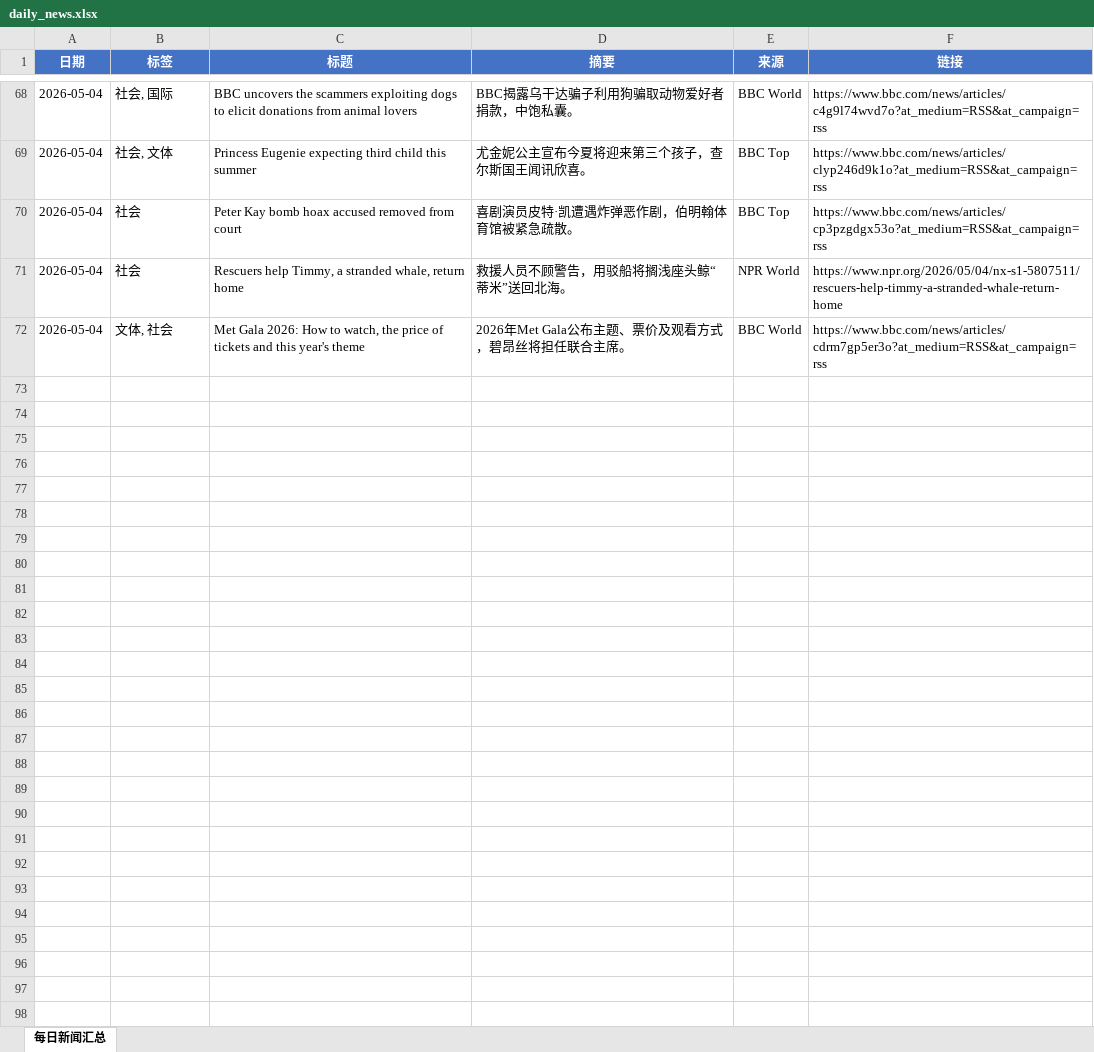
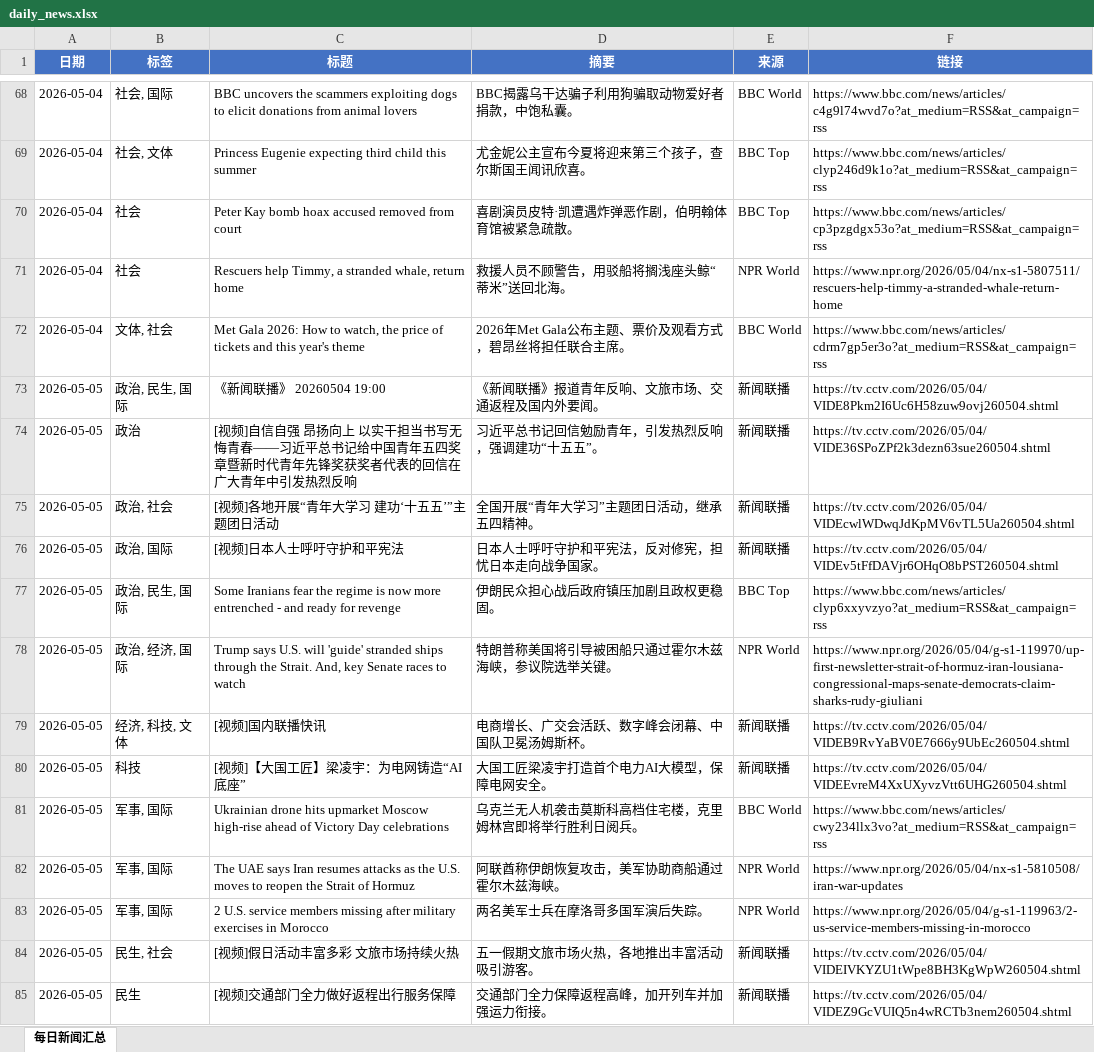
Before and after one commit to iorangejuice12138-lgtm/daily-news, an Excel workbook: data/daily_news.xlsx, sheet 每日新闻汇总, drawn as a sheet; only a part is shown, gaps mark what is left out; values as stored, in another font and other column widths than the file's, no borders; the diff covers the shown part only; the diff names each change by its address in the sheet, - before the commit and + after, or states it on an @@ line.

```diff
--- a/data/daily_news.xlsx (sheet 每日新闻汇总)
+++ b/data/daily_news.xlsx (sheet 每日新闻汇总)
+row 73: 2026-05-05 | 政治, 民生, 国际 | 《新闻联播》 20260504 19:00 | 《新闻联播》报道青年反响、文旅市场、交通返程及国内外要闻。 | 新闻联播 | https://tv.cctv.com/2026/05/04/VIDE8Pkm2I6Uc6H58zuw9ovj260504.shtml
+row 74: 2026-05-05 | 政治 | [视频]自信自强 昂扬向上 以实干担当书写无悔青春——习近平总书记给中国青年五四奖章暨新时代青年先锋奖获奖者代表的回信在广大青年中引发热烈反响 | 习近平总书记回信勉励青年，引发热烈反响，强调建功“十五五”。 | 新闻联播 | https://tv.cctv.com/2026/05/04/VIDE36SPoZPf2k3dezn63sue260504.shtml
+row 75: 2026-05-05 | 政治, 社会 | [视频]各地开展“青年大学习 建功‘十五五’”主题团日活动 | 全国开展“青年大学习”主题团日活动，继承五四精神。 | 新闻联播 | https://tv.cctv.com/2026/05/04/VIDEcwlWDwqJdKpMV6vTL5Ua260504.shtml
+row 76: 2026-05-05 | 政治, 国际 | [视频]日本人士呼吁守护和平宪法 | 日本人士呼吁守护和平宪法，反对修宪，担忧日本走向战争国家。 | 新闻联播 | https://tv.cctv.com/2026/05/04/VIDEv5tFfDAVjr6OHqO8bPST260504.shtml
+row 77: 2026-05-05 | 政治, 民生, 国际 | Some Iranians fear the regime is now more entrenched - and ready for revenge | 伊朗民众担心战后政府镇压加剧且政权更稳固。 | BBC Top | https://www.bbc.com/news/articles/clyp6xxyvzyo?at_medium=RSS&at_campaign=rss
+row 78: 2026-05-05 | 政治, 经济, 国际 | Trump says U.S. will 'guide' stranded ships through the Strait. And, key Senate races to watch | 特朗普称美国将引导被困船只通过霍尔木兹海峡，参议院选举关键。 | NPR World | https://www.npr.org/2026/05/04/g-s1-119970/up-first-newsletter-strait-of-hormuz-iran-lousiana-congressional-maps-senate-democrats-claim-sharks-rudy-giuliani
+row 79: 2026-05-05 | 经济, 科技, 文体 | [视频]国内联播快讯 | 电商增长、广交会活跃、数字峰会闭幕、中国队卫冕汤姆斯杯。 | 新闻联播 | https://tv.cctv.com/2026/05/04/VIDEB9RvYaBV0E7666y9UbEc260504.shtml
+row 80: 2026-05-05 | 科技 | [视频]【大国工匠】梁凌宇：为电网铸造“AI底座” | 大国工匠梁凌宇打造首个电力AI大模型，保障电网安全。 | 新闻联播 | https://tv.cctv.com/2026/05/04/VIDEEvreM4XxUXyvzVtt6UHG260504.shtml
+row 81: 2026-05-05 | 军事, 国际 | Ukrainian drone hits upmarket Moscow high-rise ahead of Victory Day celebrations | 乌克兰无人机袭击莫斯科高档住宅楼，克里姆林宫即将举行胜利日阅兵。 | BBC World | https://www.bbc.com/news/articles/cwy234llx3vo?at_medium=RSS&at_campaign=rss
+row 82: 2026-05-05 | 军事, 国际 | The UAE says Iran resumes attacks as the U.S. moves to reopen the Strait of Hormuz | 阿联酋称伊朗恢复攻击，美军协助商船通过霍尔木兹海峡。 | NPR World | https://www.npr.org/2026/05/04/nx-s1-5810508/iran-war-updates
+row 83: 2026-05-05 | 军事, 国际 | 2 U.S. service members missing after military exercises in Morocco | 两名美军士兵在摩洛哥多国军演后失踪。 | NPR World | https://www.npr.org/2026/05/04/g-s1-119963/2-us-service-members-missing-in-morocco
+row 84: 2026-05-05 | 民生, 社会 | [视频]假日活动丰富多彩 文旅市场持续火热 | 五一假期文旅市场火热，各地推出丰富活动吸引游客。 | 新闻联播 | https://tv.cctv.com/2026/05/04/VIDEIVKYZU1tWpe8BH3KgWpW260504.shtml
+row 85: 2026-05-05 | 民生 | [视频]交通部门全力做好返程出行服务保障 | 交通部门全力保障返程高峰，加开列车并加强运力衔接。 | 新闻联播 | https://tv.cctv.com/2026/05/04/VIDEZ9GcVUIQ5n4wRCTb3nem260504.shtml
```
Also changed, not shown: 12 added rows elsewhere in this sheet, 1 other file.
